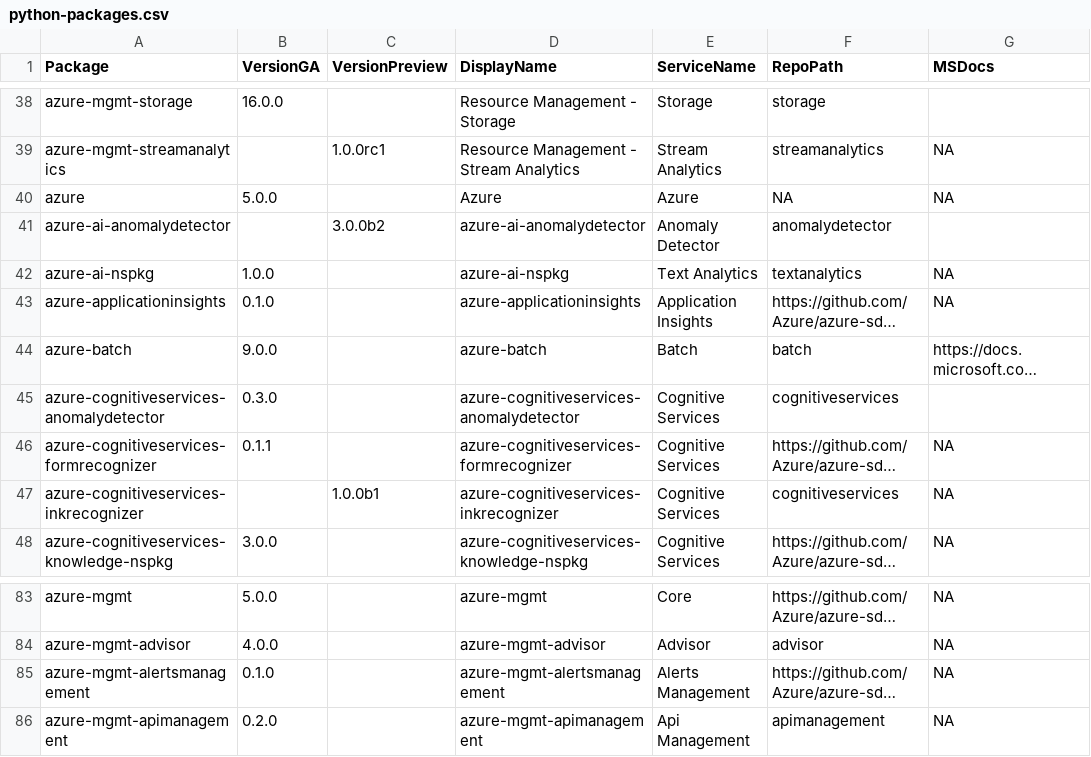
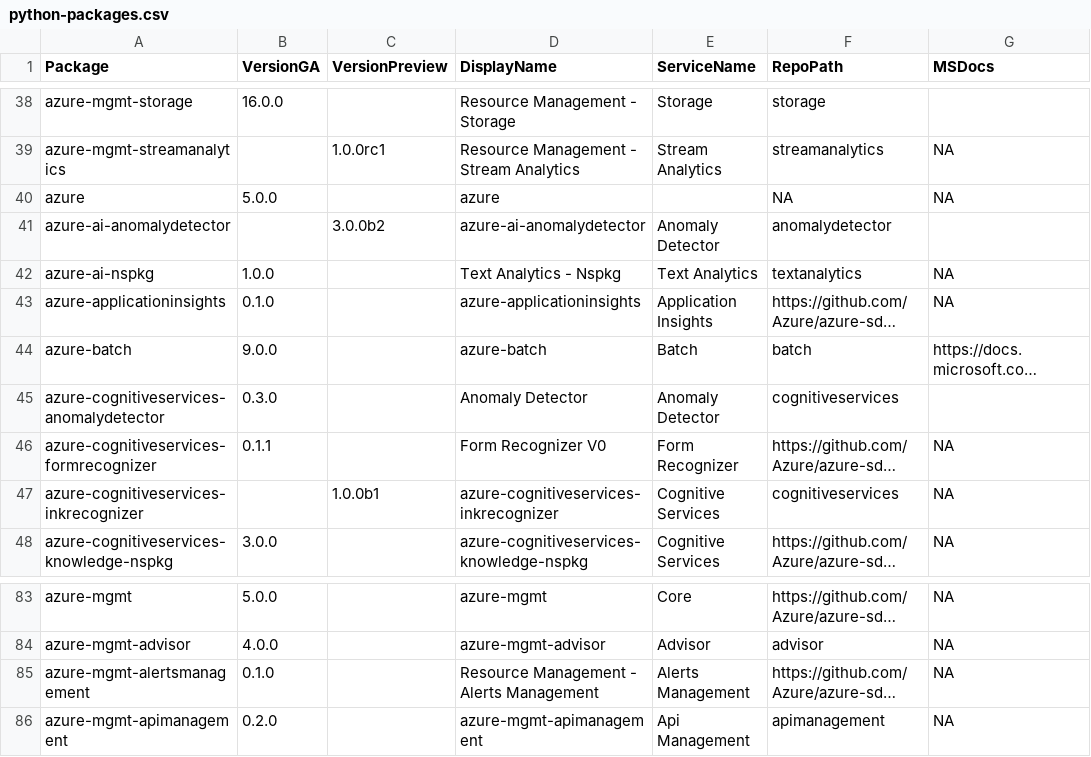
Before and after one commit to jongio/azure-sdk, a CSV file: _data/releases/latest/python-packages.csv, drawn as a sheet; only a part is shown, gaps mark what is left out; long unchanged cells end in …; the diff names each change by its address in the sheet, - before the commit and + after, or states it on an @@ line.

Commit message:
update

```diff
--- a/_data/releases/latest/python-packages.csv
+++ b/_data/releases/latest/python-packages.csv
-D40 (DisplayName): Azure
+D40 (DisplayName): azure
-E40 (ServiceName): Azure
+E40 (ServiceName): (empty)
-D42 (DisplayName): azure-ai-nspkg
+D42 (DisplayName): Text Analytics - Nspkg
-D45 (DisplayName): azure-cognitiveservices-anomalydetector
+D45 (DisplayName): Anomaly Detector
-E45 (ServiceName): Cognitive Services
+E45 (ServiceName): Anomaly Detector
-D46 (DisplayName): azure-cognitiveservices-formrecognizer
+D46 (DisplayName): Form Recognizer V0
-E46 (ServiceName): Cognitive Services
+E46 (ServiceName): Form Recognizer
-D85 (DisplayName): azure-mgmt-alertsmanagement
+D85 (DisplayName): Resource Management - Alerts Management
```
